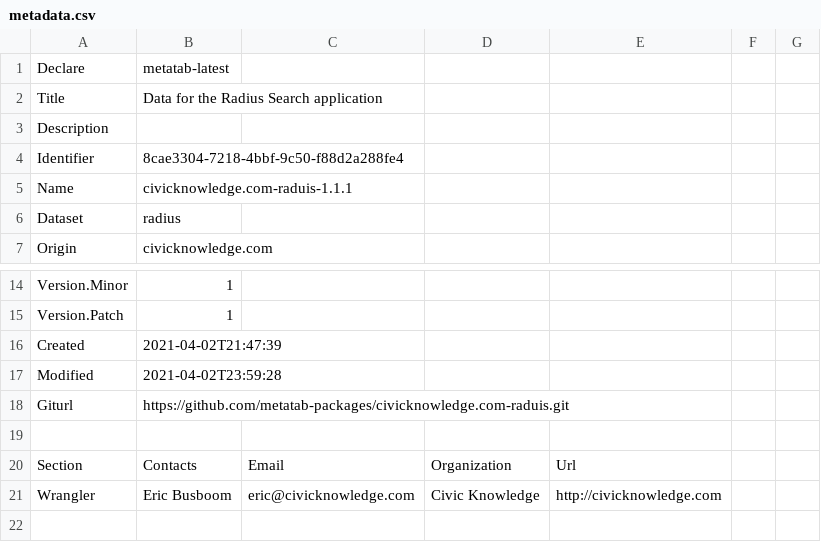
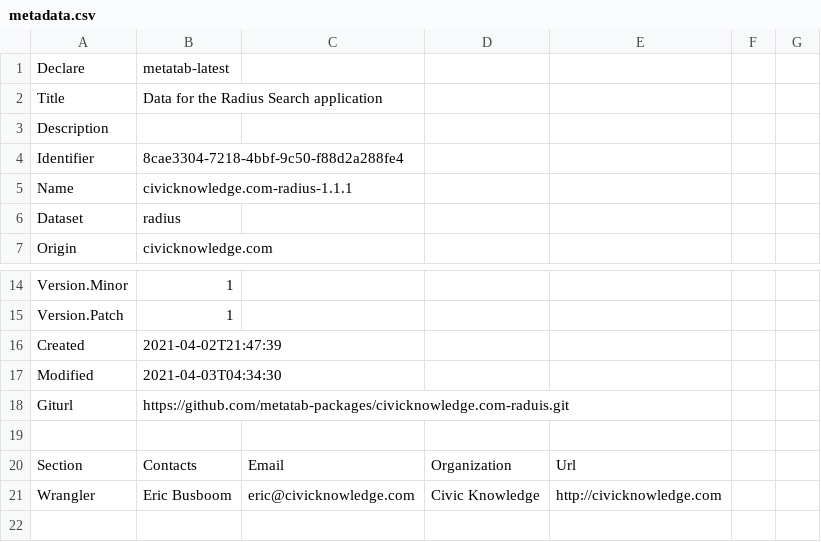
Before and after one commit to metatab-packages/civicknowledge.com-raduis, a CSV file: metadata.csv, drawn as a sheet; only a part is shown, gaps mark what is left out; the diff names each change by its address in the sheet, - before the commit and + after, or states it on an @@ line.

```diff
--- a/metadata.csv
+++ b/metadata.csv
-B5: civicknowledge.com-raduis-1.1.1
+B5: civicknowledge.com-radius-1.1.1
-B17: 2021-04-02T23:59:28
+B17: 2021-04-03T04:34:30
```
